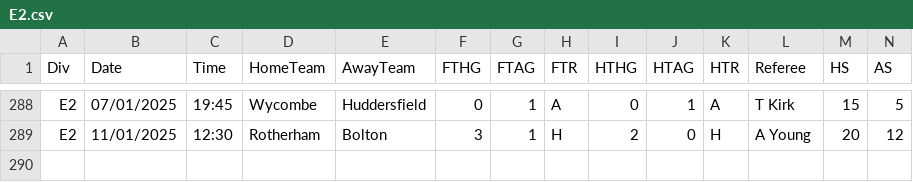
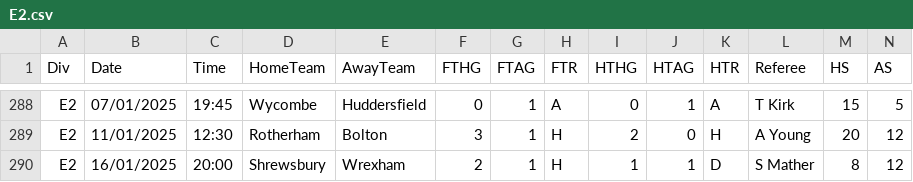
Before and after one commit to Daifyyy/Analyzer, a CSV file: ZipFotbal/ZipFotbal/Actual/E2.csv, drawn as a sheet; only a part is shown, gaps mark what is left out; rows hold the shown columns only; the diff names each change by its address in the sheet, - before the commit and + after, or states it on an @@ line.

```diff
--- a/ZipFotbal/ZipFotbal/Actual/E2.csv
+++ b/ZipFotbal/ZipFotbal/Actual/E2.csv
+row 290: E2 | 16/01/2025 | 20:00 | Shrewsbury | Wrexham | 2 | 1 | H | 1 | 1 | D | S Mather | 8 | 12
```
Also changed, not shown: ZipFotbal/ZipFotbal/Actual/I1.csv, ZipFotbal/ZipFotbal/Actual/SC0.csv.
